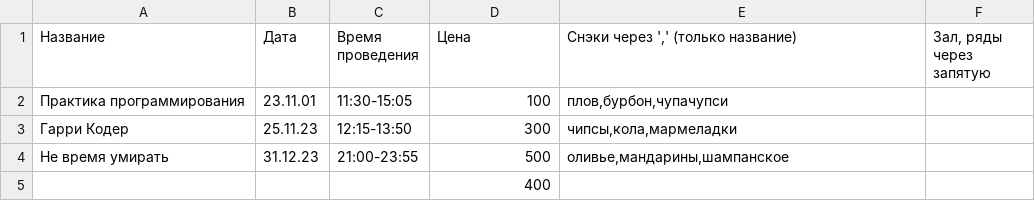
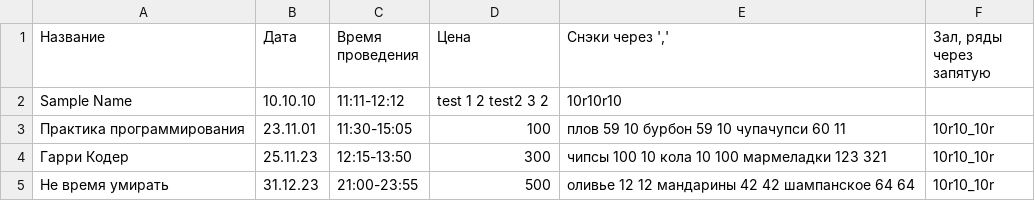
Before and after one commit to MichaelLuchin/Cinema, a TSV file: example.tsv, drawn as a sheet.

Commit message:
start on `.tsv` parsing
ряды пока рандомные

```diff
--- a/example.tsv
+++ b/example.tsv
@@ -1,5 +1,5 @@
-Название	Дата	Время проведения	Цена	Снэки через ',' (только название)	Зал, ряды через запятую
-Практика программирования	23.11.01	11:30-15:05	100	плов,бурбон,чупачупси	
-Гарри Кодер	25.11.23	12:15-13:50	300	чипсы,кола,мармеладки	
-Не время умирать	31.12.23	21:00-23:55	500	оливье,мандарины,шампанское	
-			400		
+Название	Дата	Время проведения	Цена	Снэки через ','	Зал, ряды через запятую
+Sample Name	10.10.10	11:11-12:12	test 1 2  test2 3 2	10r10r10
+Практика программирования	23.11.01	11:30-15:05	100	плов 59 10  бурбон 59 10  чупачупси 60 11	10r10_10r
+Гарри Кодер	25.11.23	12:15-13:50	300	чипсы 100 10  кола 10 100  мармеладки 123 321	10r10_10r
+Не время умирать	31.12.23	21:00-23:55	500	оливье 12 12 мандарины 42 42 шампанское 64 64	10r10_10r
```
Also changed, not shown: 1 other file.
